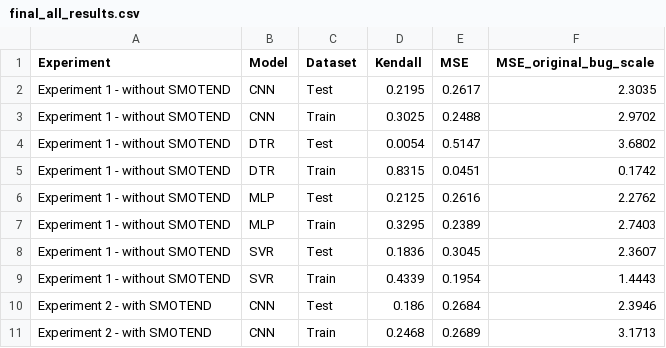
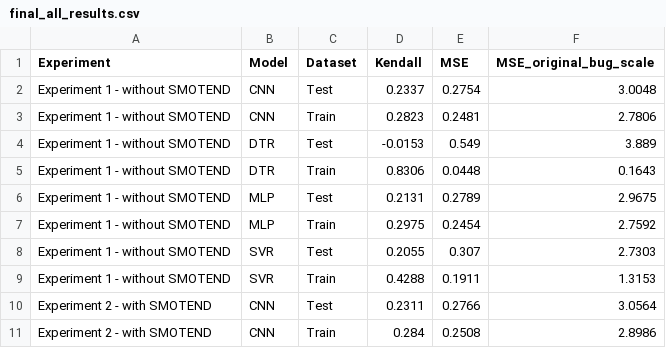
Before and after one commit to Thuy0810/HOC-MAY_N, a CSV file: outputs_promise_fault_prediction_9_5/final_all_results.csv, drawn as a sheet; only a part is shown; the diff covers the shown part only.

```diff
--- a/outputs_promise_fault_prediction_9_5/final_all_results.csv
+++ b/outputs_promise_fault_prediction_9_5/final_all_results.csv
@@ -1,11 +1,11 @@
 Experiment,Model,Dataset,Kendall,MSE,MSE_original_bug_scale
-Experiment 1 - without SMOTEND,CNN,Test,0.2195,0.2617,2.3035
-Experiment 1 - without SMOTEND,CNN,Train,0.3025,0.2488,2.9702
-Experiment 1 - without SMOTEND,DTR,Test,0.0054,0.5147,3.6802
-Experiment 1 - without SMOTEND,DTR,Train,0.8315,0.0451,0.1742
-Experiment 1 - without SMOTEND,MLP,Test,0.2125,0.2616,2.2762
-Experiment 1 - without SMOTEND,MLP,Train,0.3295,0.2389,2.7403
-Experiment 1 - without SMOTEND,SVR,Test,0.1836,0.3045,2.3607
-Experiment 1 - without SMOTEND,SVR,Train,0.4339,0.1954,1.4443
-Experiment 2 - with SMOTEND,CNN,Test,0.186,0.2684,2.3946
-Experiment 2 - with SMOTEND,CNN,Train,0.2468,0.2689,3.1713
+Experiment 1 - without SMOTEND,CNN,Test,0.2337,0.2754,3.0048
+Experiment 1 - without SMOTEND,CNN,Train,0.2823,0.2481,2.7806
+Experiment 1 - without SMOTEND,DTR,Test,-0.0153,0.549,3.889
+Experiment 1 - without SMOTEND,DTR,Train,0.8306,0.0448,0.1643
+Experiment 1 - without SMOTEND,MLP,Test,0.2131,0.2789,2.9675
+Experiment 1 - without SMOTEND,MLP,Train,0.2975,0.2454,2.7592
+Experiment 1 - without SMOTEND,SVR,Test,0.2055,0.307,2.7303
+Experiment 1 - without SMOTEND,SVR,Train,0.4288,0.1911,1.3153
+Experiment 2 - with SMOTEND,CNN,Test,0.2311,0.2766,3.0564
+Experiment 2 - with SMOTEND,CNN,Train,0.284,0.2508,2.8986
```
Also changed, not shown: 18 edited cells elsewhere in this file, outputs_promise_fault_prediction_9_5/table_deep_learning_results.csv, outputs_promise_fault_prediction_9_5/table_loss_diagnostics.csv, 11 other files.
